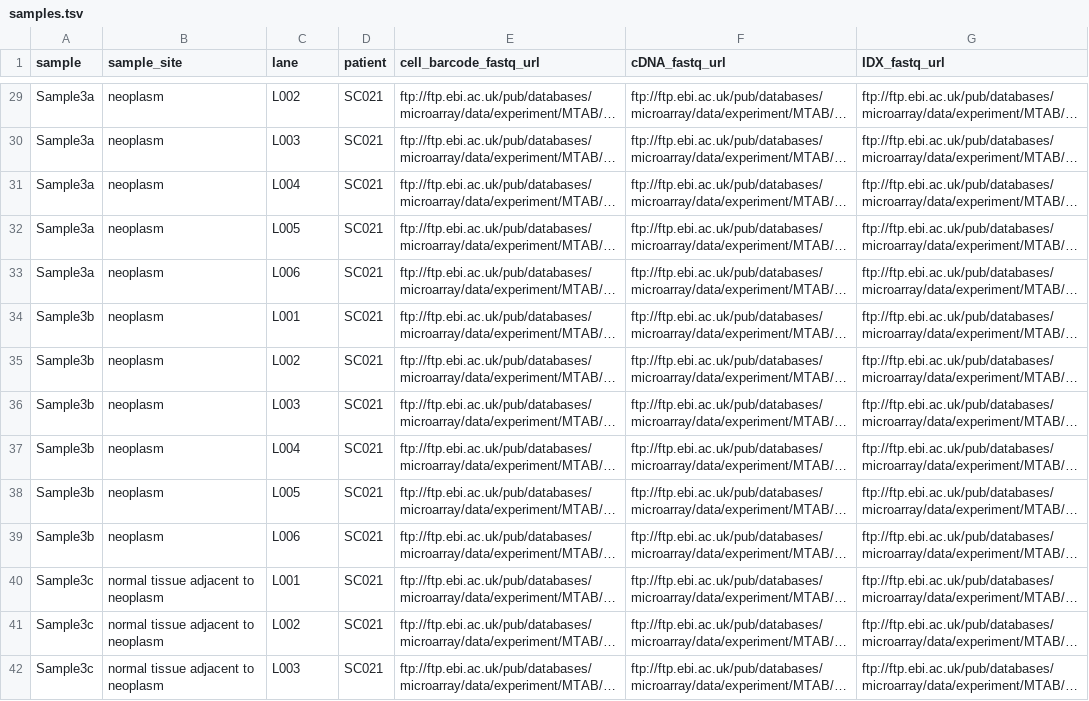
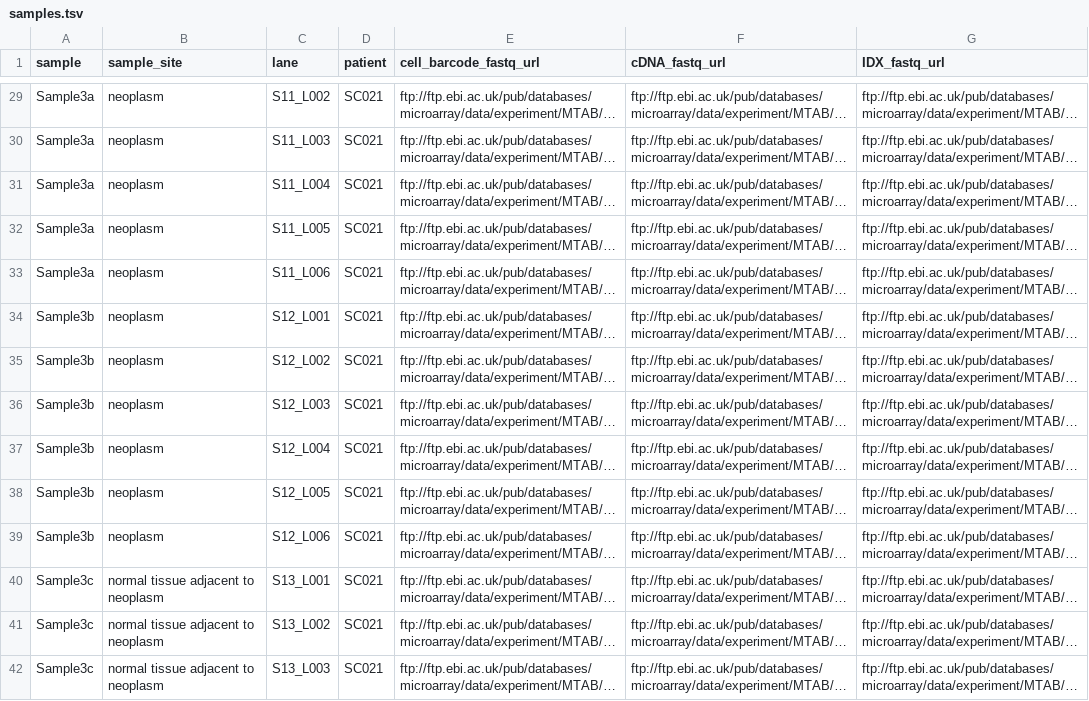
Before and after one commit to ruppinlab/CSI-Microbes-identification, a TSV file: Lee2020/data/samples.tsv, drawn as a sheet; only a part is shown, gaps mark what is left out; long unchanged cells end in …; the diff covers the shown part only; the diff names each change by its address in the sheet, - before the commit and + after, or states it on an @@ line.

```diff
--- a/Lee2020/data/samples.tsv
+++ b/Lee2020/data/samples.tsv
-C29 (lane): L002
+C29 (lane): S11_L002
-C30 (lane): L003
+C30 (lane): S11_L003
-C31 (lane): L004
+C31 (lane): S11_L004
-C32 (lane): L005
+C32 (lane): S11_L005
-C33 (lane): L006
+C33 (lane): S11_L006
-C34 (lane): L001
+C34 (lane): S12_L001
-C35 (lane): L002
+C35 (lane): S12_L002
-C36 (lane): L003
+C36 (lane): S12_L003
-C37 (lane): L004
+C37 (lane): S12_L004
-C38 (lane): L005
+C38 (lane): S12_L005
-C39 (lane): L006
+C39 (lane): S12_L006
-C40 (lane): L001
+C40 (lane): S13_L001
-C41 (lane): L002
+C41 (lane): S13_L002
-C42 (lane): L003
+C42 (lane): S13_L003
```
Also changed, not shown: 158 edited cells elsewhere in this file, 1 other file.
